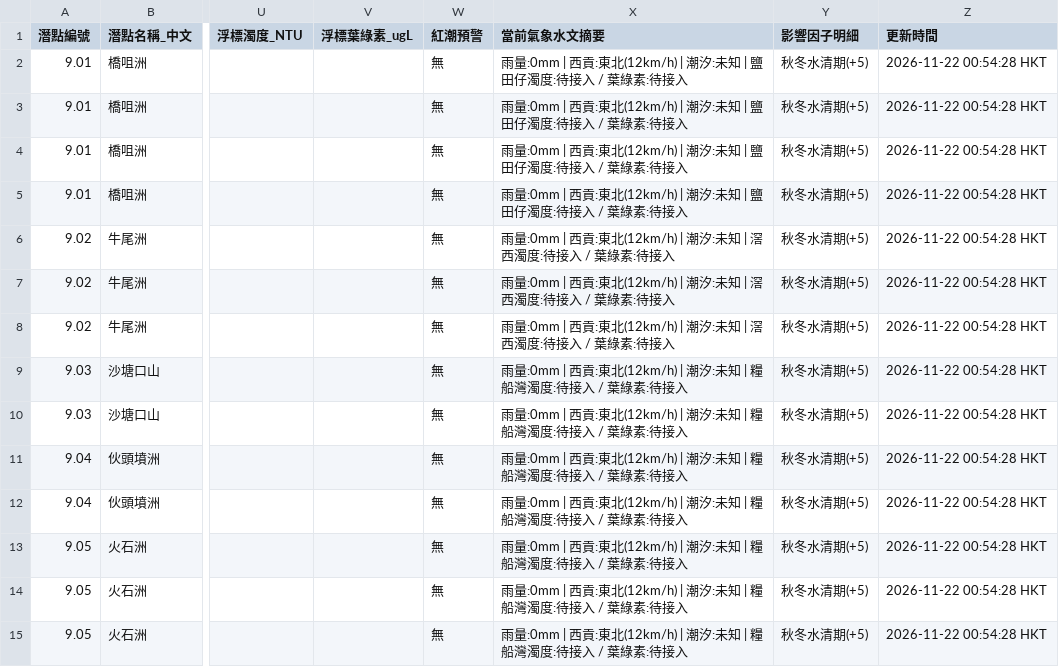
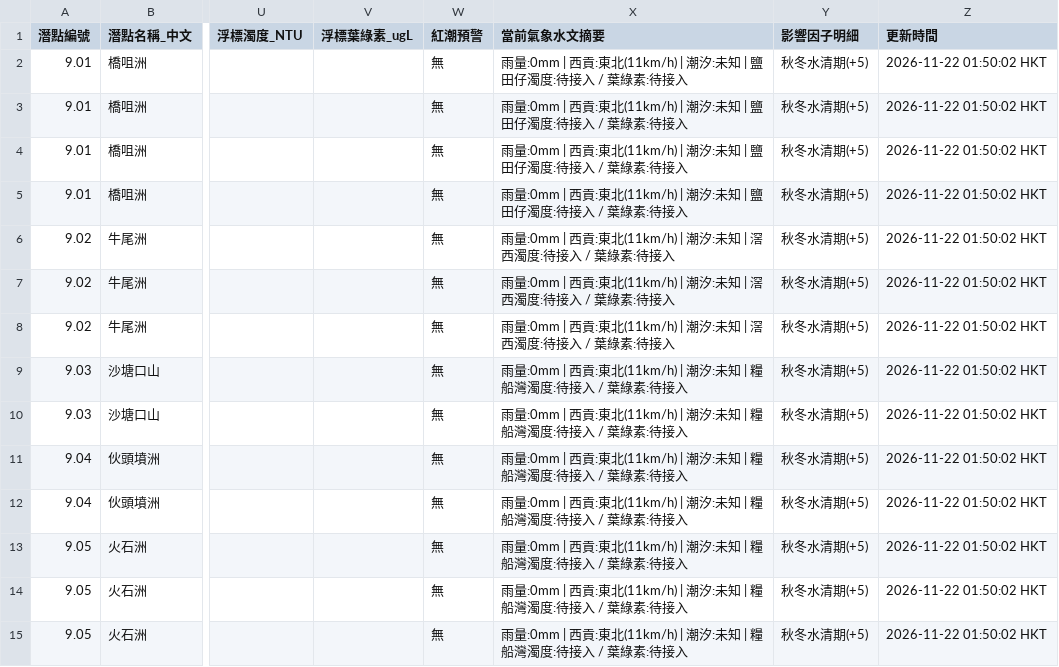
Before and after one commit to chanswc-sys/hk-dive-visibility-api, a CSV file: dive_sites_visibility_latest.csv, drawn as a sheet; only a part is shown, gaps mark what is left out; the diff covers the shown part only; the diff names each change by its address in the sheet, - before the commit and + after, or states it on an @@ line.

```diff
--- a/dive_sites_visibility_latest.csv
+++ b/dive_sites_visibility_latest.csv
-X2:X5 (當前氣象水文摘要): …貢:東北(12km/h) | 潮汐:…
+X2:X5 (當前氣象水文摘要): …貢:東北(11km/h) | 潮汐:…
-Z2:Z15 (更新時間): 2026-11-22 00:54:28 HKT
+Z2:Z15 (更新時間): 2026-11-22 01:50:02 HKT
-X6:X8 (當前氣象水文摘要): …貢:東北(12km/h) | 潮汐:…
+X6:X8 (當前氣象水文摘要): …貢:東北(11km/h) | 潮汐:…
-X9:X15 (當前氣象水文摘要): …貢:東北(12km/h) | 潮汐:…
+X9:X15 (當前氣象水文摘要): …貢:東北(11km/h) | 潮汐:…
```
Also changed, not shown: 136 edited cells elsewhere in this file, visibility_latest.csv, 2 other files.
